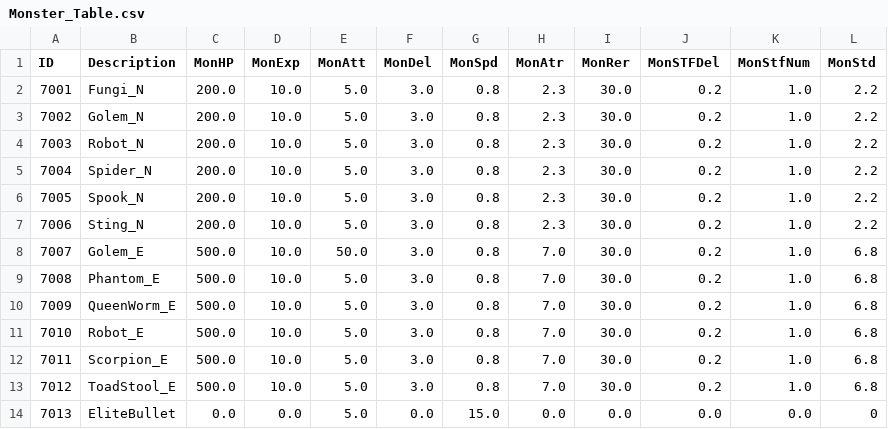
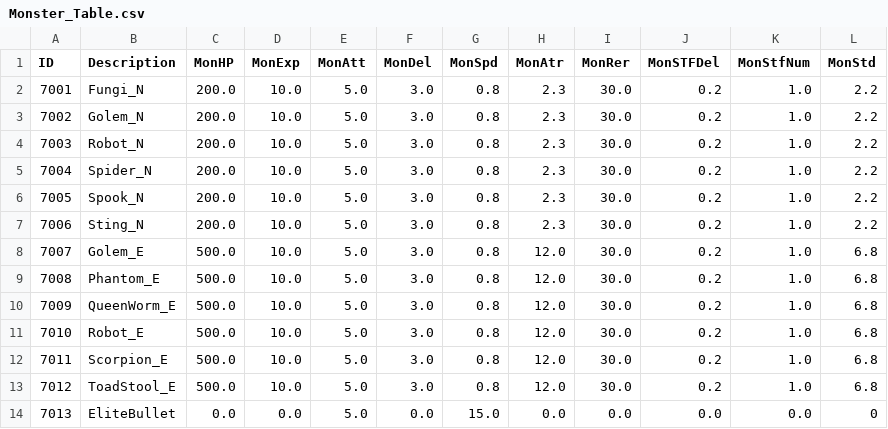
Before and after one commit to kupka05/Project_DR_KHT, a CSV file: Project_DR/Assets/Resources/Monster_Table.csv, drawn as a sheet.

```diff
--- a/Project_DR/Assets/Resources/Monster_Table.csv
+++ b/Project_DR/Assets/Resources/Monster_Table.csv
@@ -7,8 +7,8 @@ ID,Description,MonHP,MonExp,MonAtt,MonDel,MonSpd,MonAtr,MonRer,MonSTFDel,MonStfN
 7006,Sting_N,200.0,10.0,5.0,3.0,0.8,2.3,30.0,0.2,1.0,2.2
-7007,Golem_E,500.0,10.0,50.0,3.0,0.8,7.0,30.0,0.2,1.0,6.8
-7008,Phantom_E,500.0,10.0,5.0,3.0,0.8,7.0,30.0,0.2,1.0,6.8
-7009,QueenWorm_E,500.0,10.0,5.0,3.0,0.8,7.0,30.0,0.2,1.0,6.8
-7010,Robot_E,500.0,10.0,5.0,3.0,0.8,7.0,30.0,0.2,1.0,6.8
-7011,Scorpion_E,500.0,10.0,5.0,3.0,0.8,7.0,30.0,0.2,1.0,6.8
-7012,ToadStool_E,500.0,10.0,5.0,3.0,0.8,7.0,30.0,0.2,1.0,6.8
+7007,Golem_E,500.0,10.0,5.0,3.0,0.8,12.0,30.0,0.2,1.0,6.8
+7008,Phantom_E,500.0,10.0,5.0,3.0,0.8,12.0,30.0,0.2,1.0,6.8
+7009,QueenWorm_E,500.0,10.0,5.0,3.0,0.8,12.0,30.0,0.2,1.0,6.8
+7010,Robot_E,500.0,10.0,5.0,3.0,0.8,12.0,30.0,0.2,1.0,6.8
+7011,Scorpion_E,500.0,10.0,5.0,3.0,0.8,12.0,30.0,0.2,1.0,6.8
+7012,ToadStool_E,500.0,10.0,5.0,3.0,0.8,12.0,30.0,0.2,1.0,6.8
 7013,EliteBullet,0.0,0.0,5.0,0.0,15.0,0.0,0.0,0.0,0.0,0
```
Also changed, not shown: Project_DR/Assets/Resources/BossMonster_Table.csv, 22 other files.
